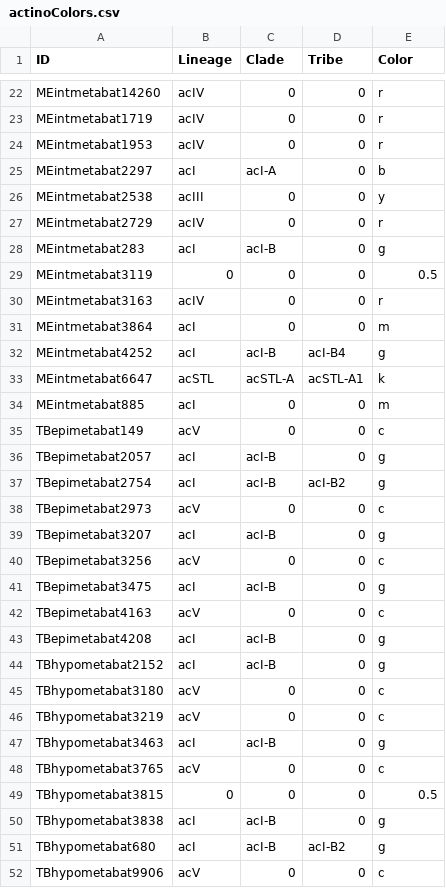
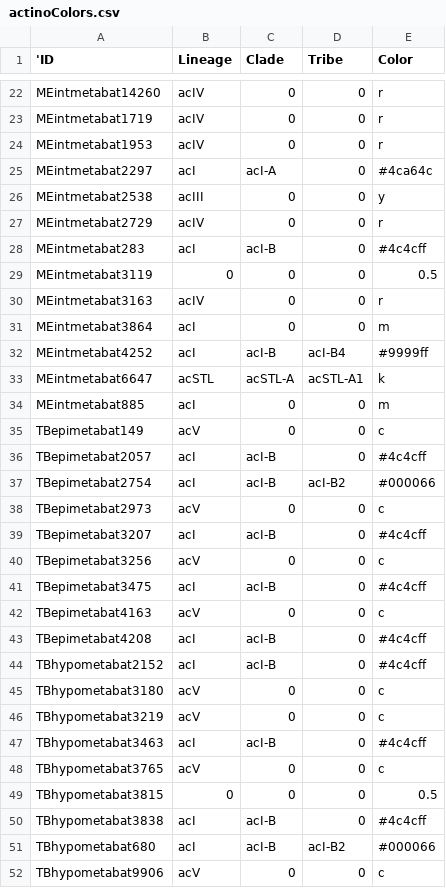
Before and after one commit to celawson87/reverseEcology, a CSV file: ExternalData/actinoColors.csv, drawn as a sheet; only a part is shown, gaps mark what is left out; the diff covers the shown part only.

Commit message:
Update color scheme and update iPython notebook.
Finer-grain coloration of the acI genomes. acI-A genomes colored in shades of green based on tribe, and acI-B in shades of blue. Rerun Python codes and update iPython notebook.

```diff
--- a/ExternalData/actinoColors.csv
+++ b/ExternalData/actinoColors.csv
@@ -1 +1 @@
-ID,Lineage,Clade,Tribe,Color
+'ID,Lineage,Clade,Tribe,Color
@@ -24,6 +24,6 @@ MEintmetabat1719,acIV,0,0,r
 MEintmetabat1953,acIV,0,0,r
-MEintmetabat2297,acI,acI-A,0,b
+MEintmetabat2297,acI,acI-A,0,#4ca64c
 MEintmetabat2538,acIII,0,0,y
 MEintmetabat2729,acIV,0,0,r
-MEintmetabat283,acI,acI-B,0,g
+MEintmetabat283,acI,acI-B,0,#4c4cff
 MEintmetabat3119,0,0,0,0.5
@@ -31,3 +31,3 @@ MEintmetabat3163,acIV,0,0,r
 MEintmetabat3864,acI,0,0,m
-MEintmetabat4252,acI,acI-B,acI-B4,g
+MEintmetabat4252,acI,acI-B,acI-B4,#9999ff
 MEintmetabat6647,acSTL,acSTL-A,acSTL-A1,k
@@ -35,18 +35,18 @@ MEintmetabat885,acI,0,0,m
 TBepimetabat149,acV,0,0,c
-TBepimetabat2057,acI,acI-B,0,g
-TBepimetabat2754,acI,acI-B,acI-B2,g
+TBepimetabat2057,acI,acI-B,0,#4c4cff
+TBepimetabat2754,acI,acI-B,acI-B2,#000066
 TBepimetabat2973,acV,0,0,c
-TBepimetabat3207,acI,acI-B,0,g
+TBepimetabat3207,acI,acI-B,0,#4c4cff
 TBepimetabat3256,acV,0,0,c
-TBepimetabat3475,acI,acI-B,0,g
+TBepimetabat3475,acI,acI-B,0,#4c4cff
 TBepimetabat4163,acV,0,0,c
-TBepimetabat4208,acI,acI-B,0,g
-TBhypometabat2152,acI,acI-B,0,g
+TBepimetabat4208,acI,acI-B,0,#4c4cff
+TBhypometabat2152,acI,acI-B,0,#4c4cff
 TBhypometabat3180,acV,0,0,c
 TBhypometabat3219,acV,0,0,c
-TBhypometabat3463,acI,acI-B,0,g
+TBhypometabat3463,acI,acI-B,0,#4c4cff
 TBhypometabat3765,acV,0,0,c
 TBhypometabat3815,0,0,0,0.5
-TBhypometabat3838,acI,acI-B,0,g
-TBhypometabat680,acI,acI-B,acI-B2,g
+TBhypometabat3838,acI,acI-B,0,#4c4cff
+TBhypometabat680,acI,acI-B,acI-B2,#000066
 TBhypometabat9906,acV,0,0,c
```
Also changed, not shown: 14 edited cells elsewhere in this file, 1 other file.
